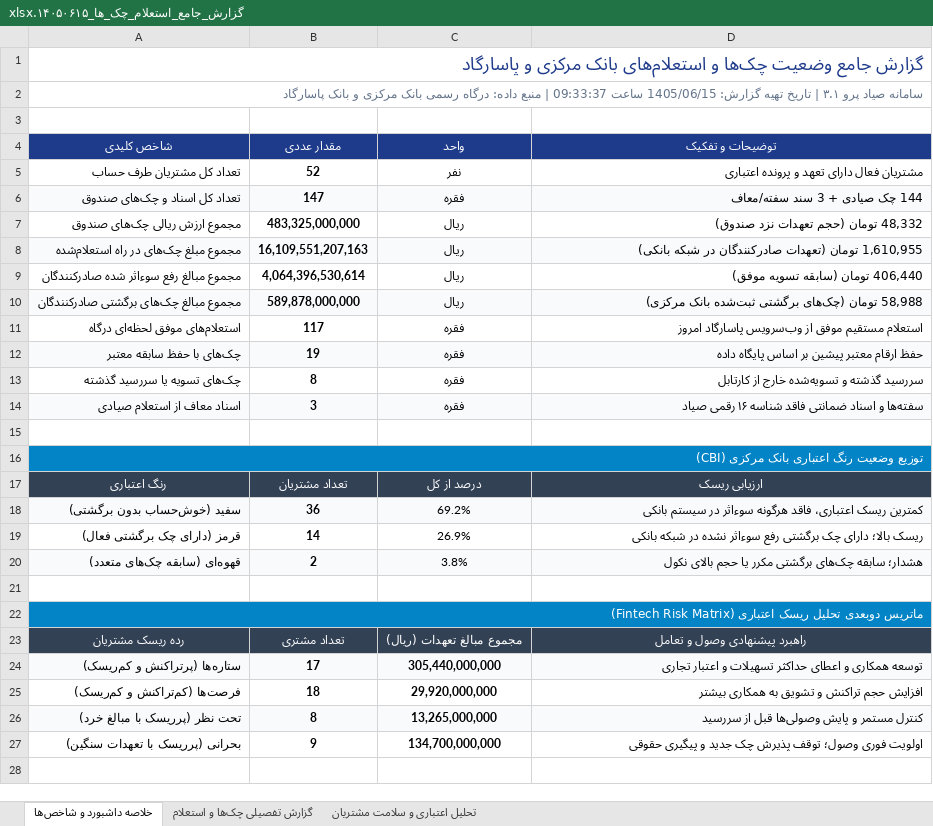
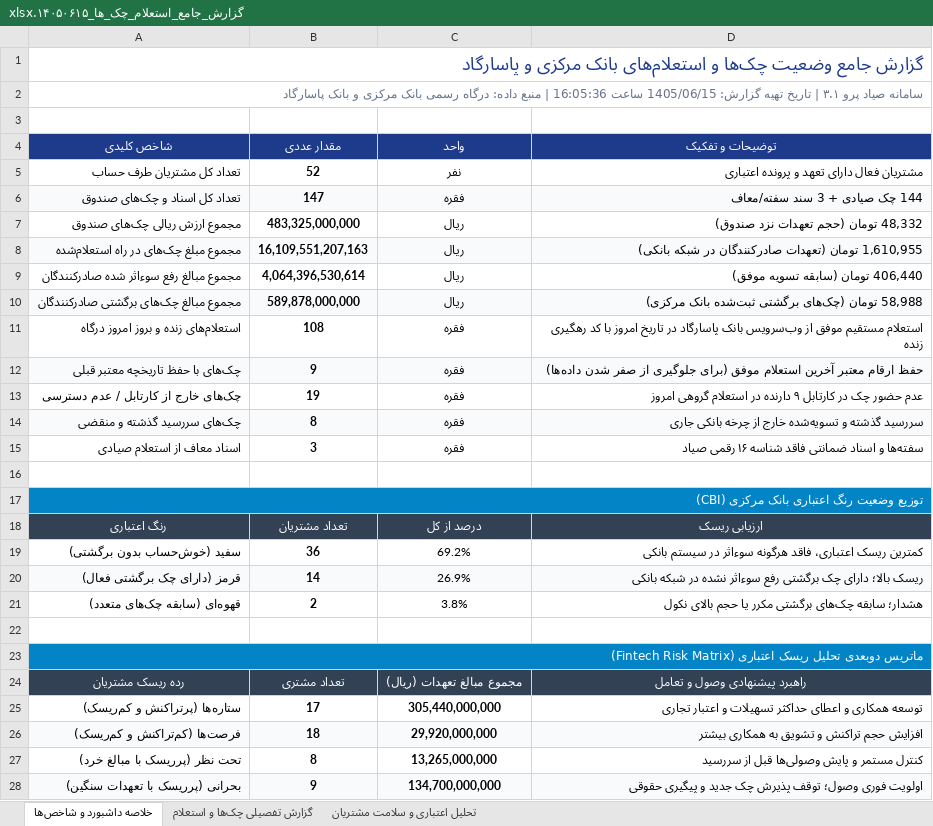
Before and after one commit to aliramezan1/sayad-customer-management, an Excel workbook: گزارش_جامع_استعلام_چک_ها_۱۴۰۵۰۶۱۵.xlsx, sheet خلاصه داشبورد و شاخص‌ها, drawn as a sheet; values as stored, in another font and other column widths than the file's, no borders; removed rows and columns are numbered as before the commit, all else as after; the diff names each change by its address in the sheet, - before the commit and + after, or states it on an @@ line.

```diff
--- a/گزارش_جامع_استعلام_چک_ها_۱۴۰۵۰۶۱۵.xlsx (sheet خلاصه داشبورد و شاخص‌ها)
+++ b/گزارش_جامع_استعلام_چک_ها_۱۴۰۵۰۶۱۵.xlsx (sheet خلاصه داشبورد و شاخص‌ها)
-A2 (شاخص کلیدی): …1405/06/15 ساعت 09:33:37 | منبع…
+A2 (شاخص کلیدی): …1405/06/15 ساعت 16:05:36 | منبع…
-row 11: استعلام‌های موفق لحظه‌ای درگاه | 117 | فقره | استعلام مستقیم موفق از وب‌سرویس پاسارگاد امروز
+row 11: استعلام‌های زنده و بروز امروز درگاه | 108 | فقره | استعلام مستقیم موفق از وب‌سرویس بانک پاسارگاد در تاریخ امروز با کد رهگیری زنده
+row 12: چک‌های با حفظ تاریخچه معتبر قبلی | 9 | فقره | حفظ ارقام معتبر آخرین استعلام موفق (برای جلوگیری از صفر شدن داده‌ها)
-A13 (شاخص کلیدی): چک‌های با حفظ سابقه معتبر
+A13 (شاخص کلیدی): چک‌های خارج از کارتابل / عدم دسترسی
-A13:D13 fill: #F8FAFC
+A13:D13 fill: none
-D13 (توضیحات و تفکیک): حفظ ارقام معتبر پیشین بر اساس پایگاه داده
+D13 (توضیحات و تفکیک): عدم حضور چک در کارتابل ۹ دارنده در استعلام گروهی امروز
-A14 (شاخص کلیدی): چک‌های تسویه یا سررسید گذشته
+A14 (شاخص کلیدی): چک‌های سررسید گذشته و منقضی
-A14:D14 fill: none
+A14:D14 fill: #F8FAFC
-D14 (توضیحات و تفکیک): سررسید گذشته و تسویه‌شده خارج از کارتابل
+D14 (توضیحات و تفکیک): سررسید گذشته و تسویه‌شده خارج از چرخه بانکی جاری
-A15:D15 fill: #F8FAFC
+A15:D15 fill: none
-A19:D19 fill: #F8FAFC
+A19:D19 fill: none
-A20:D20 fill: none
+A20:D20 fill: #F8FAFC
-A21:D21 fill: #F8FAFC
+A21:D21 fill: none
-A25:D25 fill: #F8FAFC
+A25:D25 fill: none
-A26:D26 fill: none
+A26:D26 fill: #F8FAFC
-A27:D27 fill: #F8FAFC
+A27:D27 fill: none
-A28:D28 fill: none
+A28:D28 fill: #F8FAFC
```
Also changed, not shown: sheet گزارش تفصیلی چک‌ها و استعلام, 1 other file.
